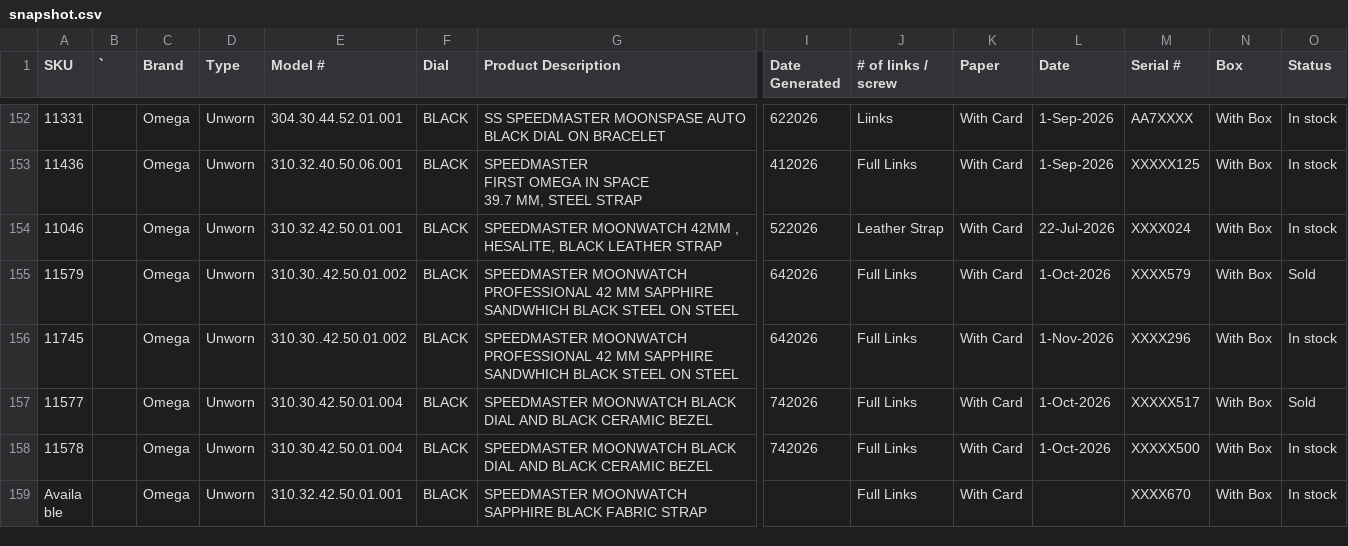
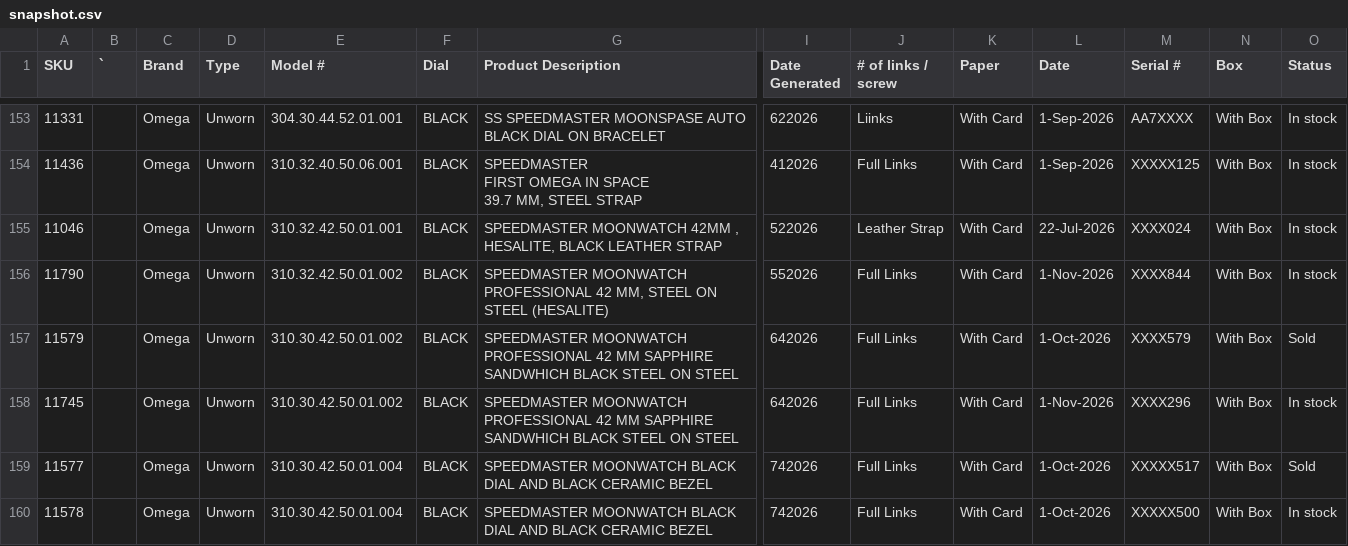
Before and after one commit to CHRISEVO24/benny-rich-tracker, a CSV file: snapshot.csv, drawn as a sheet; only a part is shown, gaps mark what is left out; the shorter side is filled out with more unchanged rows; addresses are those after the commit; rows hold the shown columns only; the diff covers the shown part only; the diff names each change by its address in the sheet, - before the commit and + after, or states it on an @@ line.

Commit message:
Snapshot 2026-11-09 03:00 PM ET [skip ci]

```diff
--- a/snapshot.csv
+++ b/snapshot.csv
+row 156: 11790 |  | Omega | Unworn | 310.32.42.50.01.002 | BLACK | SPEEDMASTER MOONWATCH PROFESSIONAL 42 MM, STEEL ON STEEL (HESALITE) | 552026 | Full Links | With Card | 1-Nov-2026 | XXXX844 | With Box | In stock
-E157:E158 (Model #): 310.30..42.50.01.002
+E157:E158 (Model #): 310.30.42.50.01.002
```
Also changed, not shown: 4 added rows, 2 removed rows and 1 edited cell elsewhere in this file, 1 other file.
